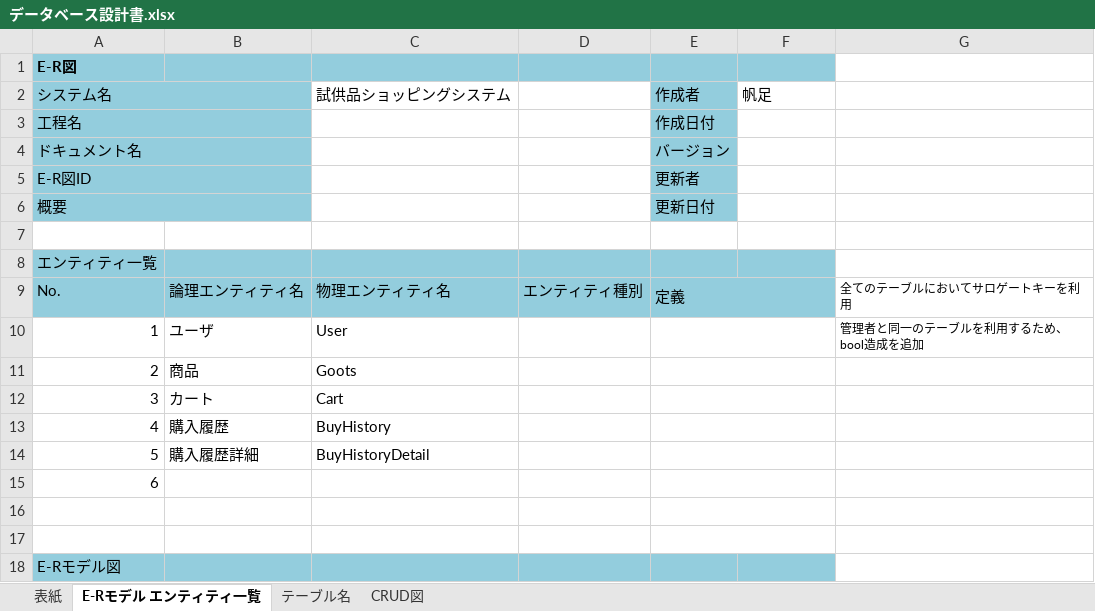
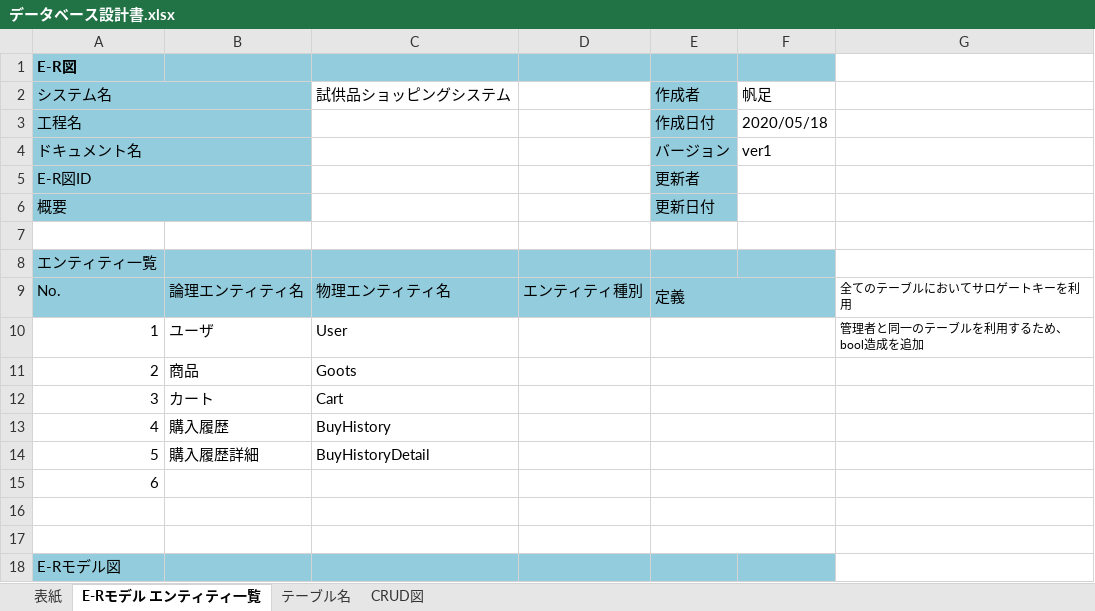
Before and after one commit to hoashi-akane/sample-shopping-system, an Excel workbook: document/DB/データベース設計書.xlsx, sheet E-Rモデル エンティティ一覧, drawn as a sheet; values as stored, in another font and other column widths than the file's, no borders; the diff names each change by its address in the sheet, - before the commit and + after, or states it on an @@ line.

Commit message:
変更：設計書

```diff
--- a/document/DB/データベース設計書.xlsx (sheet E-Rモデル エンティティ一覧)
+++ b/document/DB/データベース設計書.xlsx (sheet E-Rモデル エンティティ一覧)
-F3 (帆足): (empty)
+F3 (帆足): 2020/05/18
-F4 (帆足): (empty)
+F4 (帆足): ver1
```
Also changed, not shown: charts or pictures.
